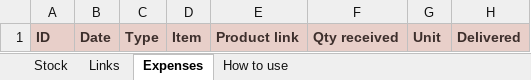
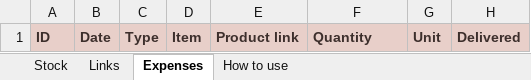
Before and after one commit to jessicaongg/momento, an Excel workbook: momento-upload-sheet.xlsx, sheet Expenses, drawn as a sheet; only a part is shown; values as stored, in another font and other column widths than the file's, no borders; the diff names each change by its address in the sheet, - before the commit and + after, or states it on an @@ line.

```diff
--- a/momento-upload-sheet.xlsx (sheet Expenses)
+++ b/momento-upload-sheet.xlsx (sheet Expenses)
-F1: Qty received
+F1: Quantity
```
Also changed, not shown: sheet How to use, 2 other files.
